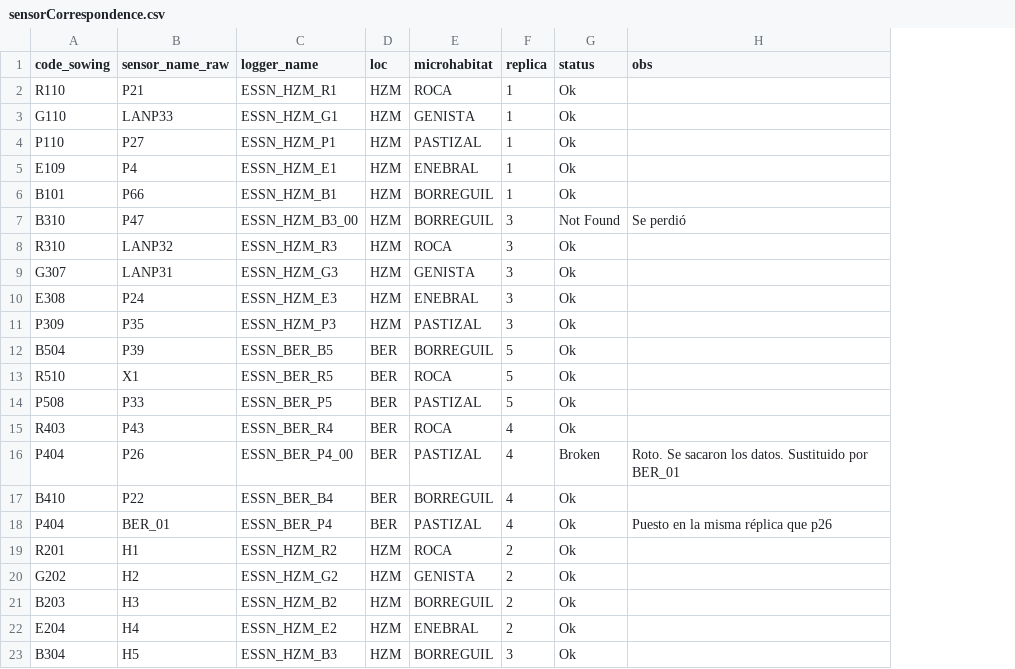
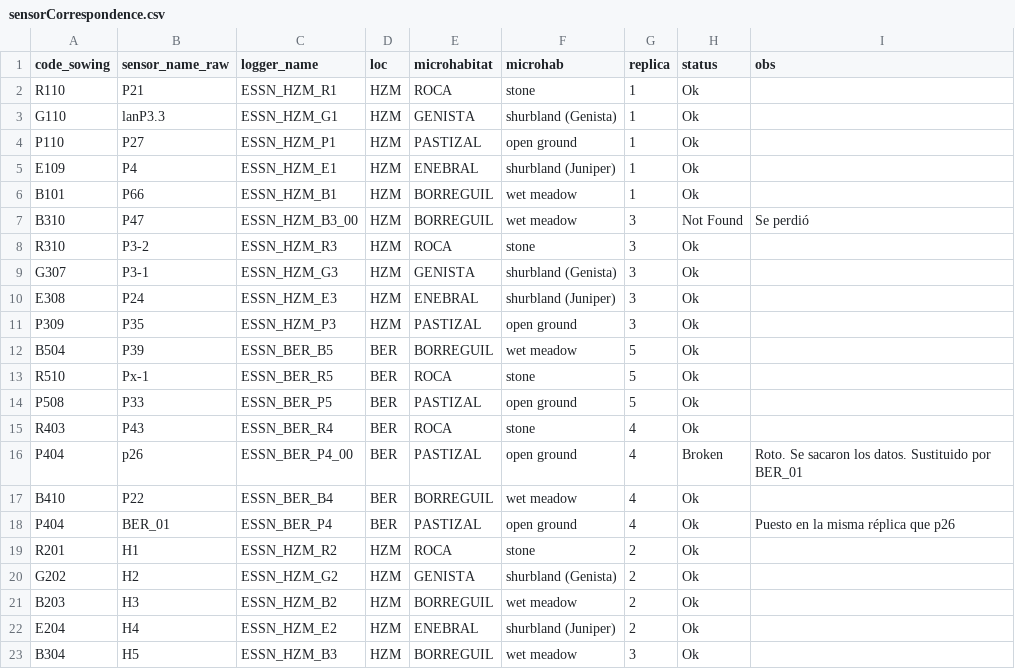
Before and after one commit to ajpelu/microclimEnebral, a CSV file: data/sensorCorrespondence.csv, drawn as a sheet; the diff names each change by its address in the sheet, - before the commit and + after, or states it on an @@ line.

Commit message:
update correspondence

```diff
--- a/data/sensorCorrespondence.csv
+++ b/data/sensorCorrespondence.csv
+column F (microhab), rows 2-23: stone | shurbland (Genista) | open ground | shurbland (Juniper) | wet meadow | wet meadow | stone | shurbland (Genista) | shurbland (Juniper) | open ground | wet meadow | stone | open ground | stone | open ground | wet meadow | open ground | stone | shurbland (Genista) | wet meadow | shurbland (Juniper) | wet meadow
-B3 (sensor_name_raw): LANP33
+B3 (sensor_name_raw): lanP3.3
-B8 (sensor_name_raw): LANP32
+B8 (sensor_name_raw): P3-2
-B9 (sensor_name_raw): LANP31
+B9 (sensor_name_raw): P3-1
-B13 (sensor_name_raw): X1
+B13 (sensor_name_raw): Px-1
-B16 (sensor_name_raw): P26
+B16 (sensor_name_raw): p26
```
Also changed, not shown: 2 other files.
